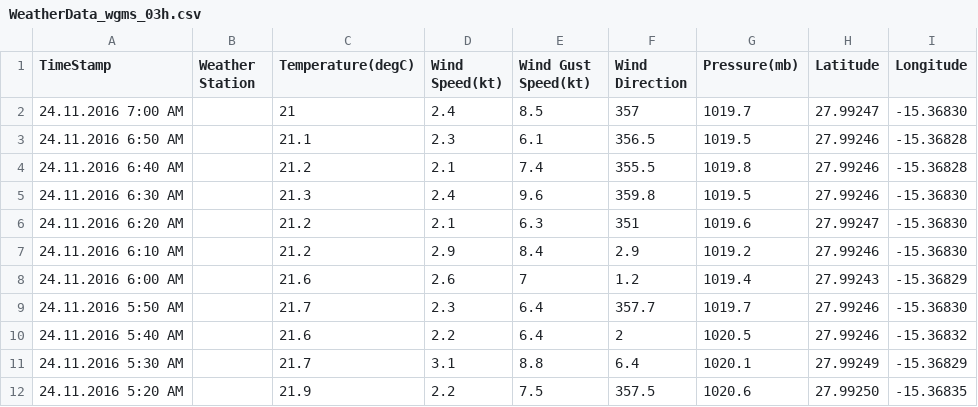
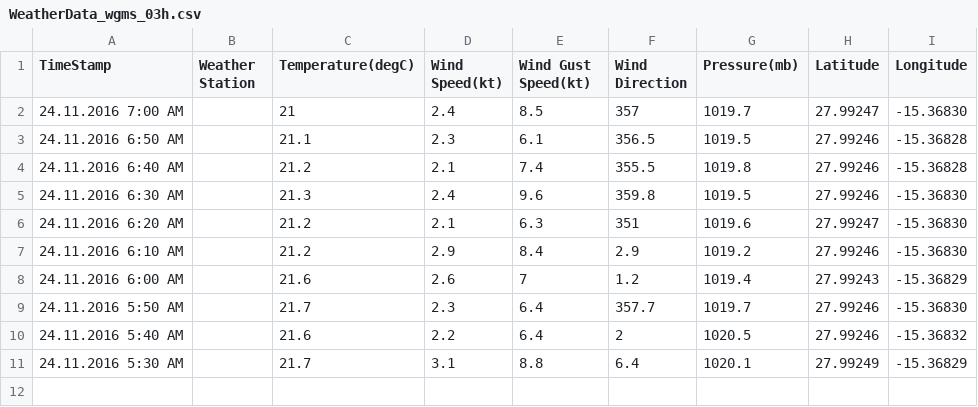
Before and after one commit to marum-waveglider/marum-waveglider.github.io, a CSV file: WeatherData/WeatherData_wgms_03h.csv, drawn as a sheet.

Commit message:
New Data

```diff
--- a/WeatherData/WeatherData_wgms_03h.csv
+++ b/WeatherData/WeatherData_wgms_03h.csv
@@ -11,2 +11 @@ TimeStamp,Weather Station,Temperature(degC),Wind Speed(kt),Wind Gust Speed(kt),W
 24.11.2016 5:30 AM, ,21.7,3.1,8.8,6.4,1020.1,27.99249,-15.36829, ,
-24.11.2016 5:20 AM, ,21.9,2.2,7.5,357.5,1020.6,27.99250,-15.36835, ,
```
Also changed, not shown: WeatherData/WeatherData_wgms_06h.csv.
